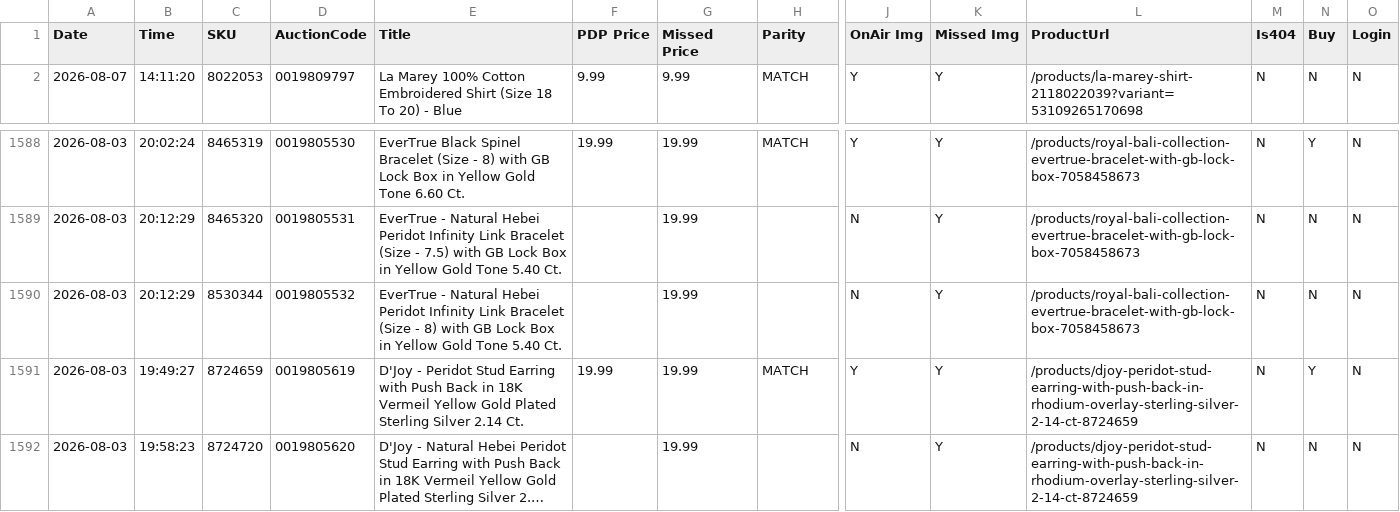
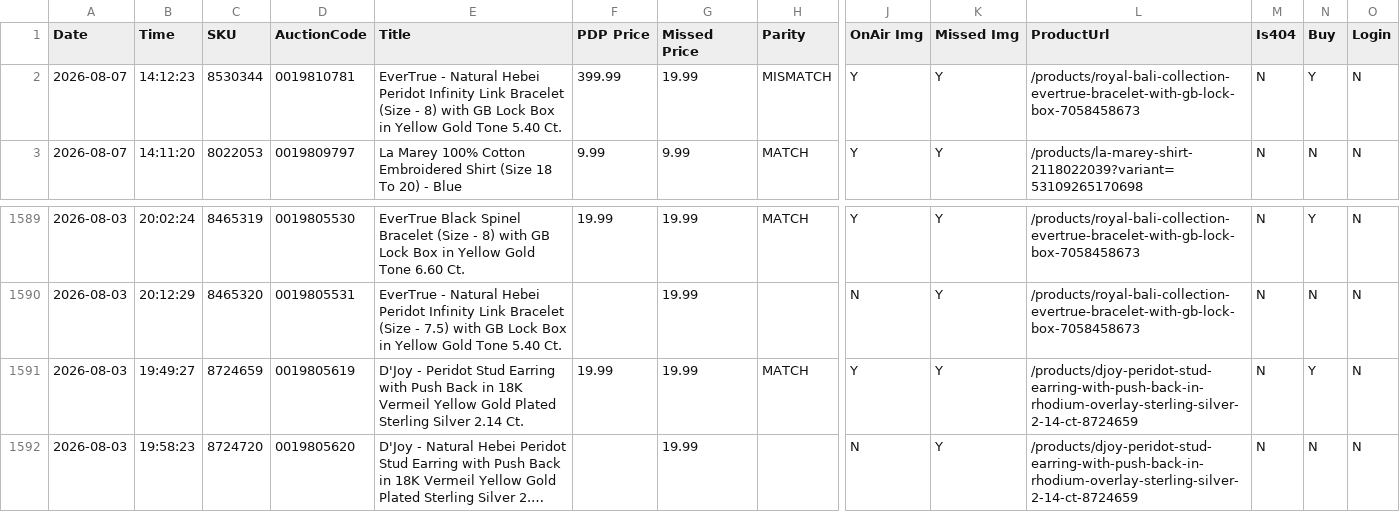
Before and after one commit to sanjanagandhi-vgl/live-tv-tracker, a CSV file: data/tjc_report.csv, drawn as a sheet; only a part is shown, gaps mark what is left out; long unchanged cells end in …; removed rows and columns are numbered as before the commit, all else as after; rows hold the shown columns only; the diff names each change by its address in the sheet, - before the commit and + after, or states it on an @@ line.

```diff
--- a/data/tjc_report.csv
+++ b/data/tjc_report.csv
+row 2: 2026-08-07 | 14:12:23 | 8530344 | 0019810781 | EverTrue - Natural Hebei Peridot Infinity Link Bracelet (Size - 8) with GB Lock Box in Yellow Gold Tone 5.40 Ct. | 399.99 | 19.99 | MISMATCH | Y | Y | /products/royal-bali-collection-evertrue-bracelet-with-gb-lock-box-7058458673 | N | Y | N
-row 1590: 2026-08-03 | 20:12:29 | 8530344 | 0019805532 | EverTrue - Natural Hebei Peridot Infinity Link Bracelet (Size - 8) with GB Lock Box in Yellow Gold Tone 5.40 Ct. |  | 19.99 |  | N | Y | /products/royal-bali-collection-evertrue-bracelet-with-gb-lock-box-7058458673 | N | N | N
```
Also changed, not shown: 1 other file.
